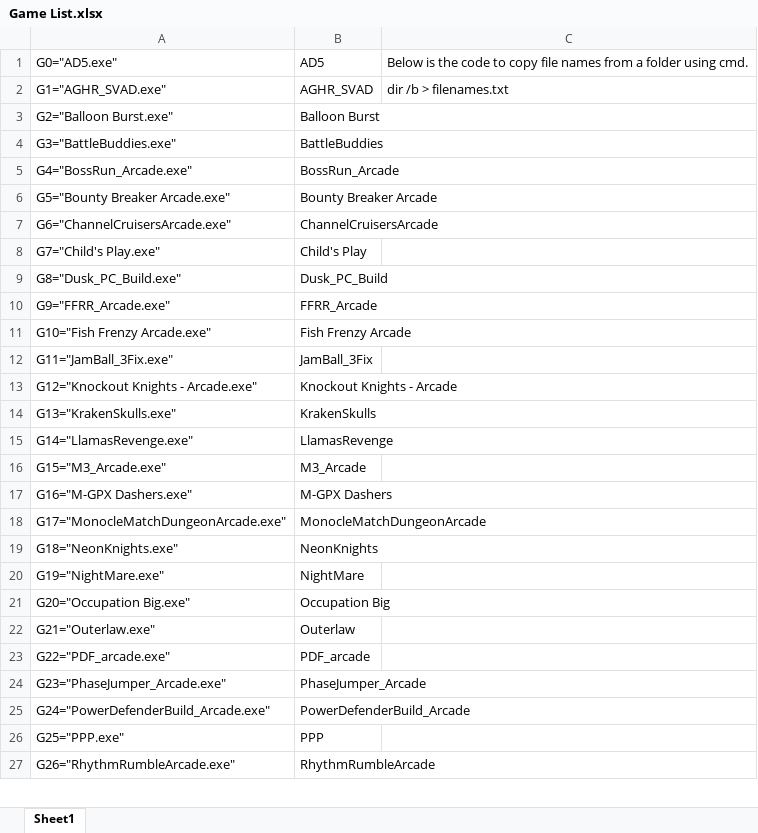
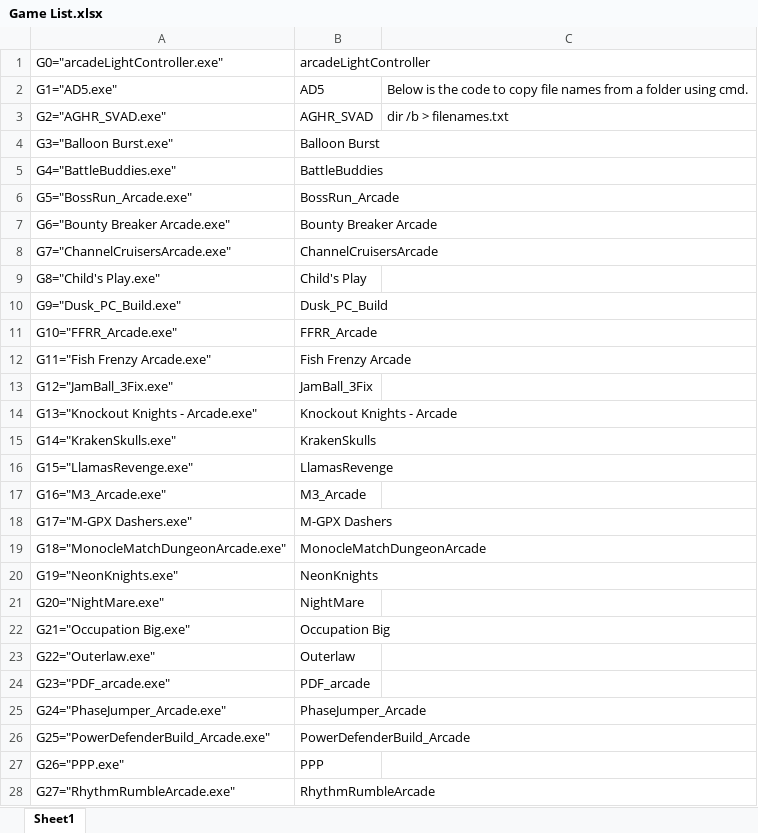
Before and after one commit to JordanLipscomb/ArcadeSafetyGit, an Excel workbook: Game List.xlsx, sheet Sheet1, drawn as a sheet; only a part is shown; values as stored, in another font and other column widths than the file's, no borders; addresses are those after the commit; the diff covers the shown part only; the diff names each change by its address in the sheet, - before the commit and + after, or states it on an @@ line.

Commit message:
Added AL Project to List

```diff
--- a/Game List.xlsx (sheet Sheet1)
+++ b/Game List.xlsx (sheet Sheet1)
+row 1: G0="arcadeLightController.exe" | arcadeLightController
-A2: G0="AD5.exe"
+A2: G1="AD5.exe"
-A3: G1="AGHR_SVAD.exe"
+A3: G2="AGHR_SVAD.exe"
-A4: G2="Balloon Burst.exe"
+A4: G3="Balloon Burst.exe"
-A5: G3="BattleBuddies.exe"
+A5: G4="BattleBuddies.exe"
-A6: G4="BossRun_Arcade.exe"
+A6: G5="BossRun_Arcade.exe"
-A7: G5="Bounty Breaker Arcade.exe"
+A7: G6="Bounty Breaker Arcade.exe"
-A8: G6="ChannelCruisersArcade.exe"
+A8: G7="ChannelCruisersArcade.exe"
-A9: G7="Child's Play.exe"
+A9: G8="Child's Play.exe"
-A10: G8="Dusk_PC_Build.exe"
+A10: G9="Dusk_PC_Build.exe"
-A11: G9="FFRR_Arcade.exe"
+A11: G10="FFRR_Arcade.exe"
-A12: G10="Fish Frenzy Arcade.exe"
+A12: G11="Fish Frenzy Arcade.exe"
-A13: G11="JamBall_3Fix.exe"
+A13: G12="JamBall_3Fix.exe"
-A14: G12="Knockout Knights - Arcade.exe"
+A14: G13="Knockout Knights - Arcade.exe"
-A15: G13="KrakenSkulls.exe"
+A15: G14="KrakenSkulls.exe"
-A16: G14="LlamasRevenge.exe"
+A16: G15="LlamasRevenge.exe"
-A17: G15="M3_Arcade.exe"
+A17: G16="M3_Arcade.exe"
-A18: G16="M-GPX Dashers.exe"
+A18: G17="M-GPX Dashers.exe"
-A19: G17="MonocleMatchDungeonArcade.exe"
+A19: G18="MonocleMatchDungeonArcade.exe"
-A20: G18="NeonKnights.exe"
+A20: G19="NeonKnights.exe"
-A21: G19="NightMare.exe"
+A21: G20="NightMare.exe"
-A22: G20="Occupation Big.exe"
+A22: G21="Occupation Big.exe"
-A23: G21="Outerlaw.exe"
+A23: G22="Outerlaw.exe"
-A24: G22="PDF_arcade.exe"
+A24: G23="PDF_arcade.exe"
-A25: G23="PhaseJumper_Arcade.exe"
+A25: G24="PhaseJumper_Arcade.exe"
-A26: G24="PowerDefenderBuild_Arcade.exe"
+A26: G25="PowerDefenderBuild_Arcade.exe"
-A27: G25="PPP.exe"
+A27: G26="PPP.exe"
-A28: G26="RhythmRumbleArcade.exe"
+A28: G27="RhythmRumbleArcade.exe"
```
Also changed, not shown: 14 edited cells elsewhere in this sheet, 1 other file.
